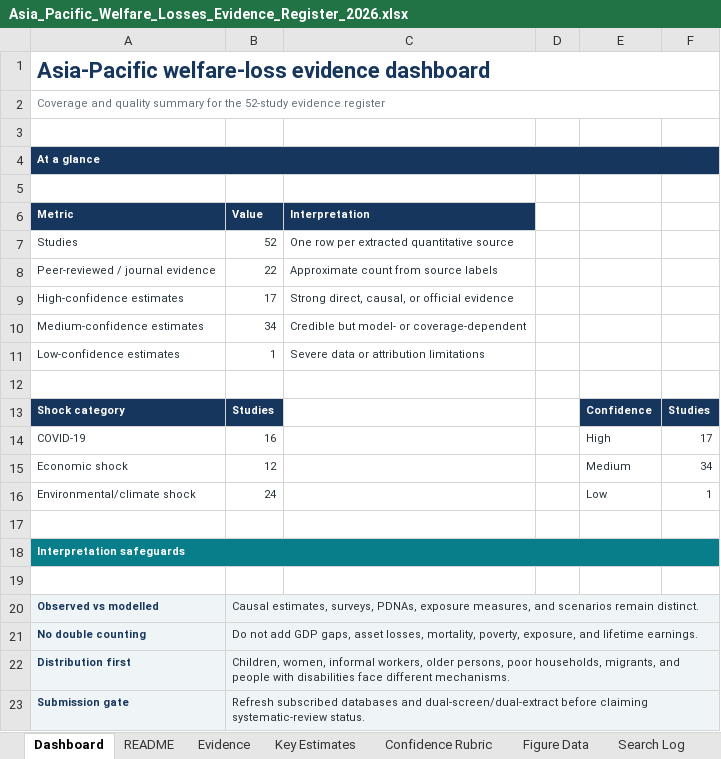
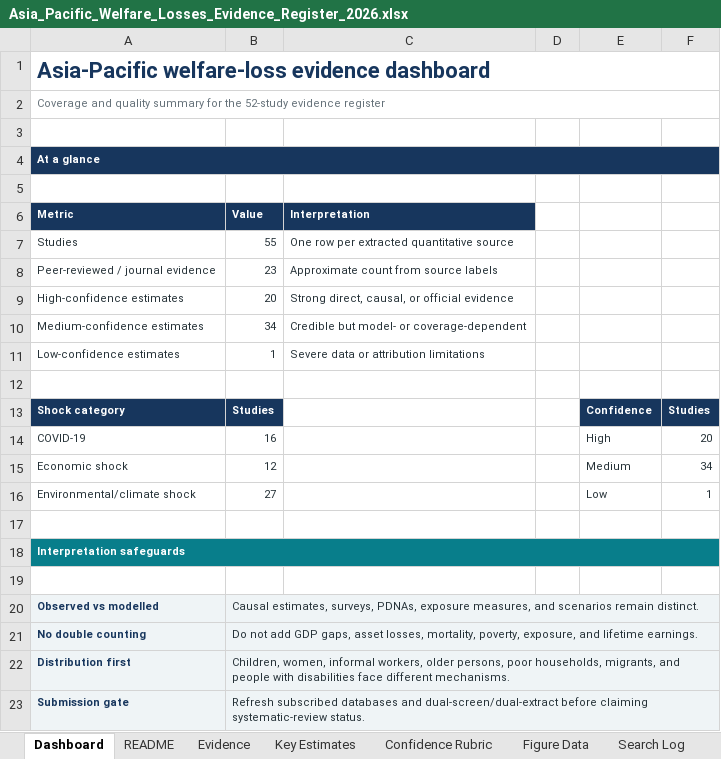
Before and after one commit to rradofina/adb-research-reporting, an Excel workbook: Task31/outputs/task31_welfare_review_20260804/Asia_Pacific_Welfare_Losses_Evidence_Register_2026.xlsx, sheet Dashboard, drawn as a sheet; values as stored, in another font and other column widths than the file's, no borders; charts and pictures not drawn; the diff names each change by its address in the sheet, - before the commit and + after, or states it on an @@ line.

```diff
--- a/Task31/outputs/task31_welfare_review_20260804/Asia_Pacific_Welfare_Losses_Evidence_Register_2026.xlsx (sheet Dashboard)
+++ b/Task31/outputs/task31_welfare_review_20260804/Asia_Pacific_Welfare_Losses_Evidence_Register_2026.xlsx (sheet Dashboard)
-B7 (Value): 52
+B7 (Value): 55
-B8 (Value): 22
+B8 (Value): 23
-B9 (Value): 17
+B9 (Value): 20
-F14: 17
+F14: 20
-B16 (Value): 24
+B16 (Value): 27
```
Also changed, not shown: sheet Evidence, sheet References, sheet Figure Data, charts or pictures, reporting-site/public/reviews/task31/artifacts/Asia_Pacific_Welfare_Losses_Evidence_Register_2026.xlsx, 43 other files.
